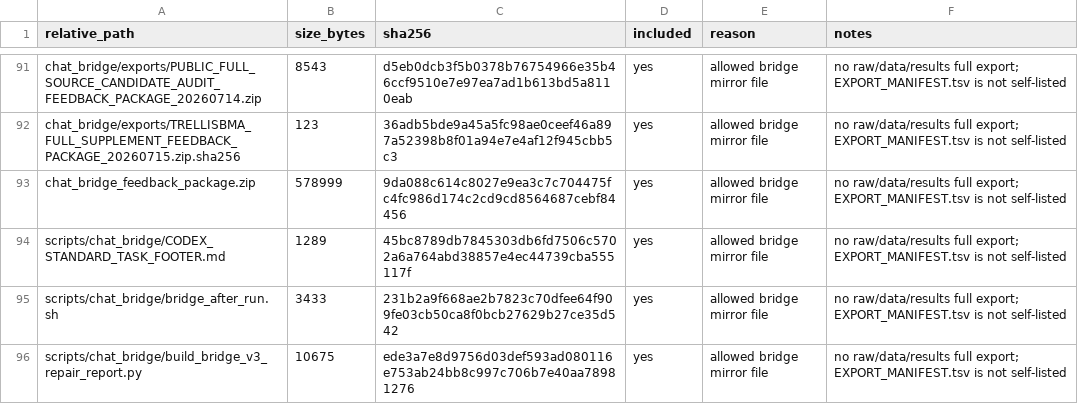
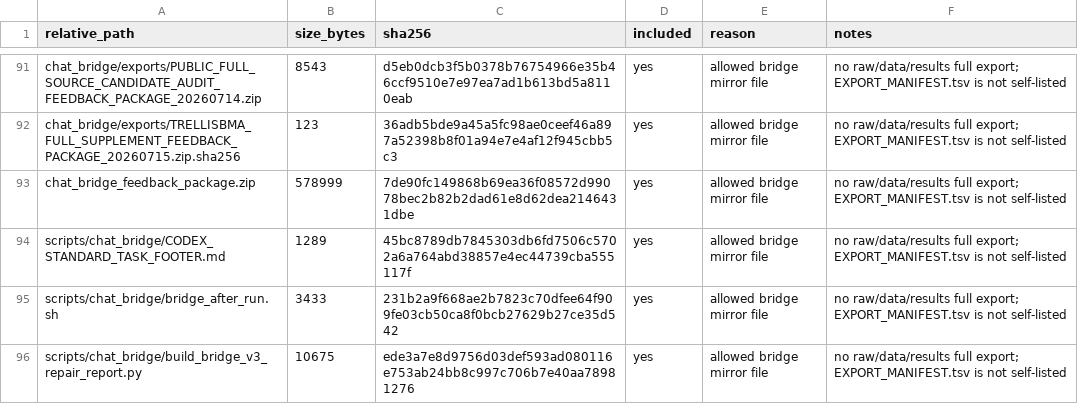
Before and after one commit to Jarvis5272/caor-chat-bridge, a TSV file: EXPORT_MANIFEST.tsv, drawn as a sheet; only a part is shown, gaps mark what is left out.

```diff
--- a/EXPORT_MANIFEST.tsv
+++ b/EXPORT_MANIFEST.tsv
@@ -92,3 +92,3 @@ chat_bridge/exports/PUBLIC_FULL_SOURCE_CANDIDATE_AUDIT_FEEDBACK_PACKAGE_20260714
 chat_bridge/exports/TRELLISBMA_FULL_SUPPLEMENT_FEEDBACK_PACKAGE_20260715.zip.sha256	123	36adb5bde9a45a5fc98ae0ceef46a897a52398b8f01a94e7e4af12f945cbb5c3	yes	allowed bridge mirror file	no raw/data/results full export; EXPORT_MANIFEST.tsv is not self-listed
-chat_bridge_feedback_package.zip	578999	9da088c614c8027e9ea3c7c704475fc4fc986d174c2cd9cd8564687cebf84456	yes	allowed bridge mirror file	no raw/data/results full export; EXPORT_MANIFEST.tsv is not self-listed
+chat_bridge_feedback_package.zip	578999	7de90fc149868b69ea36f08572d99078bec2b82b2dad61e8d62dea2146431dbe	yes	allowed bridge mirror file	no raw/data/results full export; EXPORT_MANIFEST.tsv is not self-listed
 scripts/chat_bridge/CODEX_STANDARD_TASK_FOOTER.md	1289	45bc8789db7845303db6fd7506c5702a6a764abd38857e4ec44739cba555117f	yes	allowed bridge mirror file	no raw/data/results full export; EXPORT_MANIFEST.tsv is not self-listed
```
Also changed, not shown: 1 other file.
